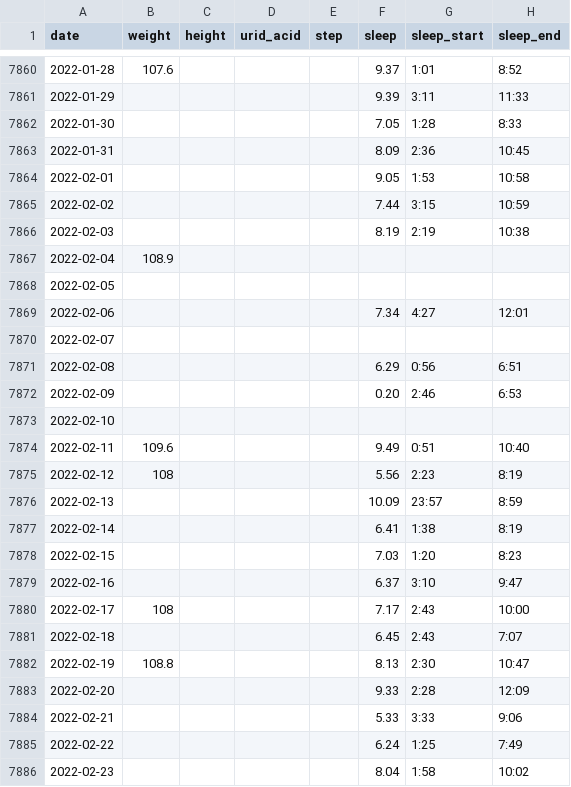
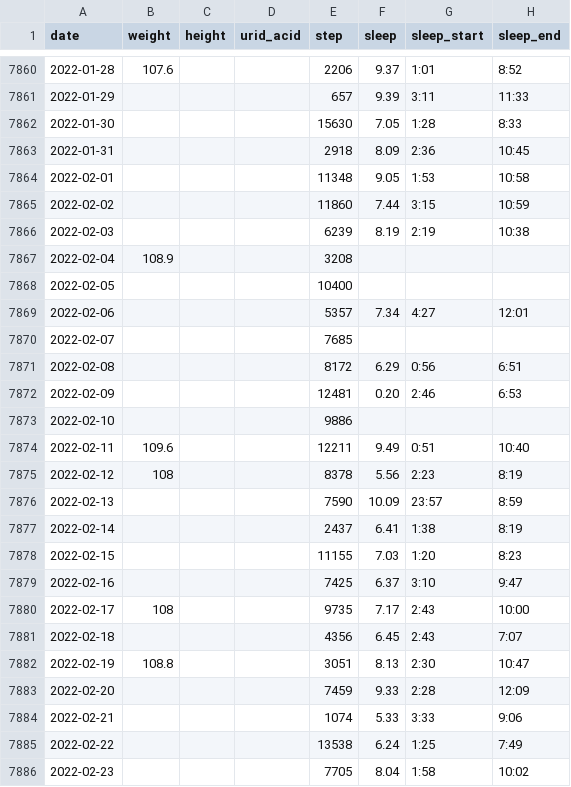
Before and after one commit to owenchanghao/Lifelong-User-Modeling, a CSV file: lifelong-user-modeling-project.csv, drawn as a sheet; only a part is shown, gaps mark what is left out; the diff covers the shown part only.

Commit message:
Update 2022 step counts

```diff
--- a/lifelong-user-modeling-project.csv
+++ b/lifelong-user-modeling-project.csv
@@ -7860,27 +7860,27 @@ date,weight,height,urid_acid,step,sleep,sleep_start,sleep_end
-2022-01-28,107.6,,,,9.37,1:01,8:52
-2022-01-29,,,,,9.39,3:11,11:33
-2022-01-30,,,,,7.05,1:28,8:33
-2022-01-31,,,,,8.09,2:36,10:45
-2022-02-01,,,,,9.05,1:53,10:58
-2022-02-02,,,,,7.44,3:15,10:59
-2022-02-03,,,,,8.19,2:19,10:38
-2022-02-04,108.9,,,,,,
-2022-02-05,,,,,,,
-2022-02-06,,,,,7.34,4:27,12:01
-2022-02-07,,,,,,,
-2022-02-08,,,,,6.29,0:56,6:51
-2022-02-09,,,,,0.20,2:46,6:53
-2022-02-10,,,,,,,
-2022-02-11,109.6,,,,9.49,0:51,10:40
-2022-02-12,108,,,,5.56,2:23,8:19
-2022-02-13,,,,,10.09,23:57,8:59
-2022-02-14,,,,,6.41,1:38,8:19
-2022-02-15,,,,,7.03,1:20,8:23
-2022-02-16,,,,,6.37,3:10,9:47
-2022-02-17,108,,,,7.17,2:43,10:00
-2022-02-18,,,,,6.45,2:43,7:07
-2022-02-19,108.8,,,,8.13,2:30,10:47
-2022-02-20,,,,,9.33,2:28,12:09
-2022-02-21,,,,,5.33,3:33,9:06
-2022-02-22,,,,,6.24,1:25,7:49
-2022-02-23,,,,,8.04,1:58,10:02
+2022-01-28,107.6,,,2206,9.37,1:01,8:52
+2022-01-29,,,,657,9.39,3:11,11:33
+2022-01-30,,,,15630,7.05,1:28,8:33
+2022-01-31,,,,2918,8.09,2:36,10:45
+2022-02-01,,,,11348,9.05,1:53,10:58
+2022-02-02,,,,11860,7.44,3:15,10:59
+2022-02-03,,,,6239,8.19,2:19,10:38
+2022-02-04,108.9,,,3208,,,
+2022-02-05,,,,10400,,,
+2022-02-06,,,,5357,7.34,4:27,12:01
+2022-02-07,,,,7685,,,
+2022-02-08,,,,8172,6.29,0:56,6:51
+2022-02-09,,,,12481,0.20,2:46,6:53
+2022-02-10,,,,9886,,,
+2022-02-11,109.6,,,12211,9.49,0:51,10:40
+2022-02-12,108,,,8378,5.56,2:23,8:19
+2022-02-13,,,,7590,10.09,23:57,8:59
+2022-02-14,,,,2437,6.41,1:38,8:19
+2022-02-15,,,,11155,7.03,1:20,8:23
+2022-02-16,,,,7425,6.37,3:10,9:47
+2022-02-17,108,,,9735,7.17,2:43,10:00
+2022-02-18,,,,4356,6.45,2:43,7:07
+2022-02-19,108.8,,,3051,8.13,2:30,10:47
+2022-02-20,,,,7459,9.33,2:28,12:09
+2022-02-21,,,,1074,5.33,3:33,9:06
+2022-02-22,,,,13538,6.24,1:25,7:49
+2022-02-23,,,,7705,8.04,1:58,10:02
```
Also changed, not shown: 54 edited cells elsewhere in this file.
